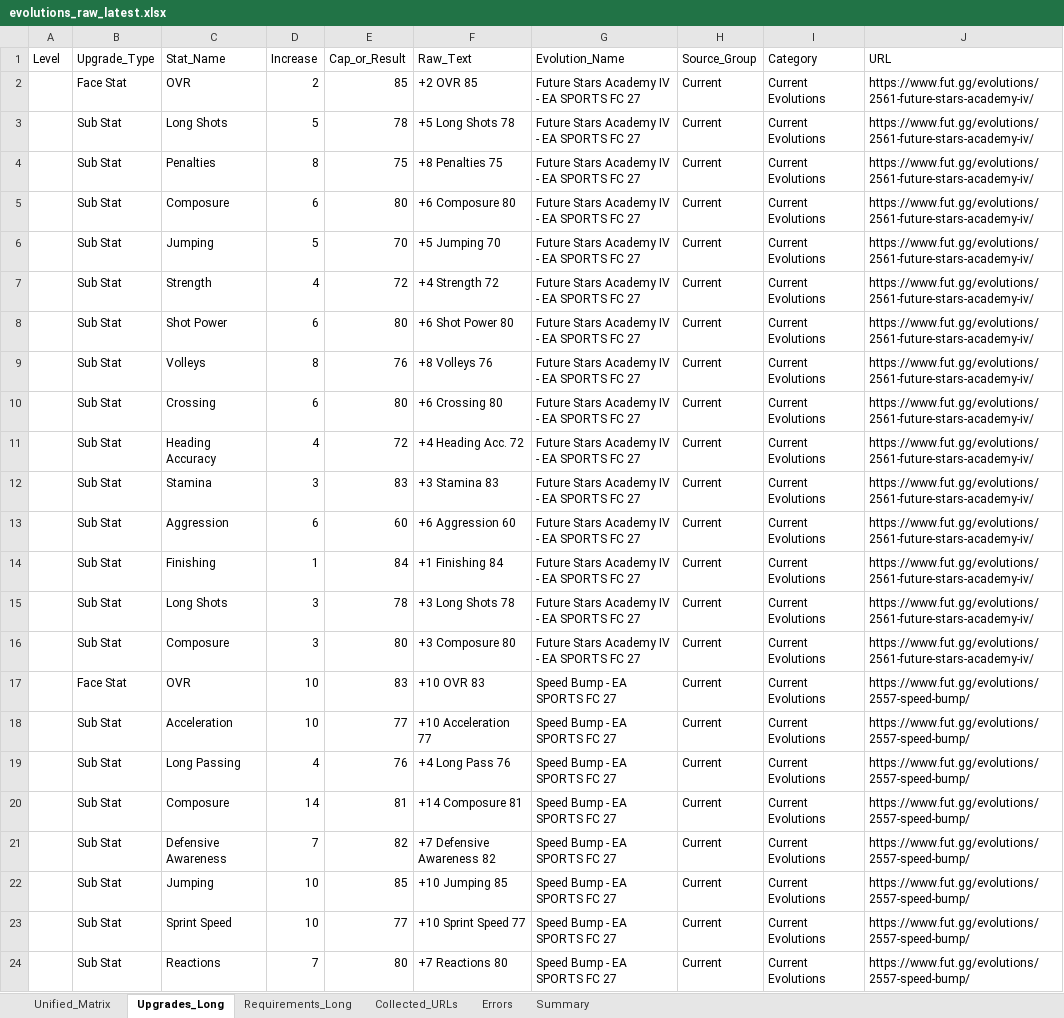
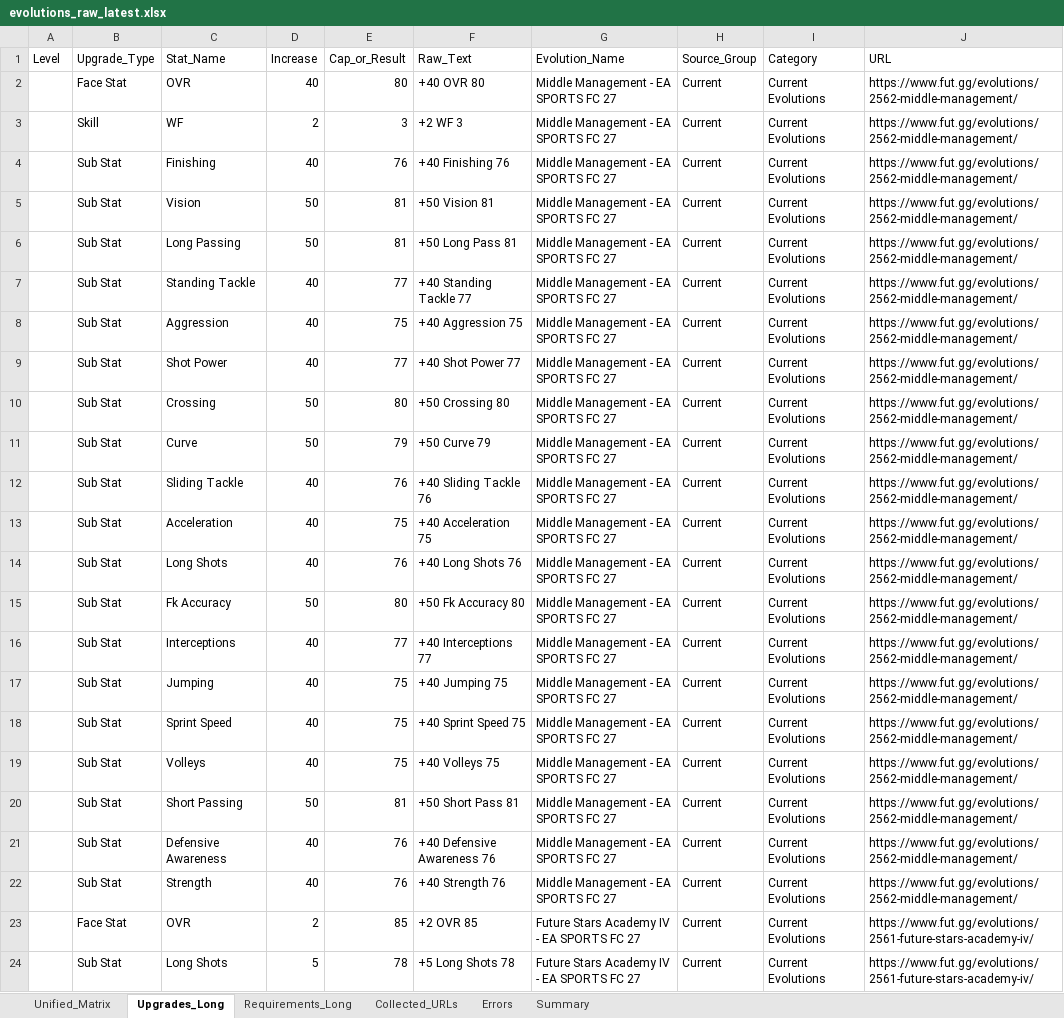
Before and after one commit to lemora87/futgg-objective-crawler, an Excel workbook: latest/evolutions_raw_latest.xlsx, sheet Upgrades_Long, drawn as a sheet; only a part is shown; the shorter side is filled out with more unchanged rows; values as stored, in another font and other column widths than the file's, no borders; the diff covers the shown part only; the diff names each change by its address in the sheet, - before the commit and + after, or states it on an @@ line.

```diff
--- a/latest/evolutions_raw_latest.xlsx (sheet Upgrades_Long)
+++ b/latest/evolutions_raw_latest.xlsx (sheet Upgrades_Long)
+row 2:  | Face Stat | OVR | 40 | 80 | +40 OVR 80 | Middle Management - EA SPORTS FC 27 | Current | Current Evolutions | https://www.fut.gg/evolutions/2562-middle-management/
+row 3:  | Skill | WF | 2 | 3 | +2 WF 3 | Middle Management - EA SPORTS FC 27 | Current | Current Evolutions | https://www.fut.gg/evolutions/2562-middle-management/
+row 4:  | Sub Stat | Finishing | 40 | 76 | +40 Finishing 76 | Middle Management - EA SPORTS FC 27 | Current | Current Evolutions | https://www.fut.gg/evolutions/2562-middle-management/
+row 5:  | Sub Stat | Vision | 50 | 81 | +50 Vision 81 | Middle Management - EA SPORTS FC 27 | Current | Current Evolutions | https://www.fut.gg/evolutions/2562-middle-management/
+row 6:  | Sub Stat | Long Passing | 50 | 81 | +50 Long Pass 81 | Middle Management - EA SPORTS FC 27 | Current | Current Evolutions | https://www.fut.gg/evolutions/2562-middle-management/
+row 7:  | Sub Stat | Standing Tackle | 40 | 77 | +40 Standing Tackle 77 | Middle Management - EA SPORTS FC 27 | Current | Current Evolutions | https://www.fut.gg/evolutions/2562-middle-management/
+row 8:  | Sub Stat | Aggression | 40 | 75 | +40 Aggression 75 | Middle Management - EA SPORTS FC 27 | Current | Current Evolutions | https://www.fut.gg/evolutions/2562-middle-management/
+row 9:  | Sub Stat | Shot Power | 40 | 77 | +40 Shot Power 77 | Middle Management - EA SPORTS FC 27 | Current | Current Evolutions | https://www.fut.gg/evolutions/2562-middle-management/
+row 10:  | Sub Stat | Crossing | 50 | 80 | +50 Crossing 80 | Middle Management - EA SPORTS FC 27 | Current | Current Evolutions | https://www.fut.gg/evolutions/2562-middle-management/
+row 11:  | Sub Stat | Curve | 50 | 79 | +50 Curve 79 | Middle Management - EA SPORTS FC 27 | Current | Current Evolutions | https://www.fut.gg/evolutions/2562-middle-management/
+row 12:  | Sub Stat | Sliding Tackle | 40 | 76 | +40 Sliding Tackle 76 | Middle Management - EA SPORTS FC 27 | Current | Current Evolutions | https://www.fut.gg/evolutions/2562-middle-management/
+row 13:  | Sub Stat | Acceleration | 40 | 75 | +40 Acceleration 75 | Middle Management - EA SPORTS FC 27 | Current | Current Evolutions | https://www.fut.gg/evolutions/2562-middle-management/
+row 14:  | Sub Stat | Long Shots | 40 | 76 | +40 Long Shots 76 | Middle Management - EA SPORTS FC 27 | Current | Current Evolutions | https://www.fut.gg/evolutions/2562-middle-management/
+row 15:  | Sub Stat | Fk Accuracy | 50 | 80 | +50 Fk Accuracy 80 | Middle Management - EA SPORTS FC 27 | Current | Current Evolutions | https://www.fut.gg/evolutions/2562-middle-management/
+row 16:  | Sub Stat | Interceptions | 40 | 77 | +40 Interceptions 77 | Middle Management - EA SPORTS FC 27 | Current | Current Evolutions | https://www.fut.gg/evolutions/2562-middle-management/
+row 17:  | Sub Stat | Jumping | 40 | 75 | +40 Jumping 75 | Middle Management - EA SPORTS FC 27 | Current | Current Evolutions | https://www.fut.gg/evolutions/2562-middle-management/
+row 18:  | Sub Stat | Sprint Speed | 40 | 75 | +40 Sprint Speed 75 | Middle Management - EA SPORTS FC 27 | Current | Current Evolutions | https://www.fut.gg/evolutions/2562-middle-management/
+row 19:  | Sub Stat | Volleys | 40 | 75 | +40 Volleys 75 | Middle Management - EA SPORTS FC 27 | Current | Current Evolutions | https://www.fut.gg/evolutions/2562-middle-management/
+row 20:  | Sub Stat | Short Passing | 50 | 81 | +50 Short Pass 81 | Middle Management - EA SPORTS FC 27 | Current | Current Evolutions | https://www.fut.gg/evolutions/2562-middle-management/
+row 21:  | Sub Stat | Defensive Awareness | 40 | 76 | +40 Defensive Awareness 76 | Middle Management - EA SPORTS FC 27 | Current | Current Evolutions | https://www.fut.gg/evolutions/2562-middle-management/
+row 22:  | Sub Stat | Strength | 40 | 76 | +40 Strength 76 | Middle Management - EA SPORTS FC 27 | Current | Current Evolutions | https://www.fut.gg/evolutions/2562-middle-management/
```
Also changed, not shown: 15 removed rows and 5 moved rows elsewhere in this sheet, sheet Unified_Matrix, sheet Requirements_Long, sheet Collected_URLs, sheet Summary, latest/evolutions_analysis_latest.xlsx.
